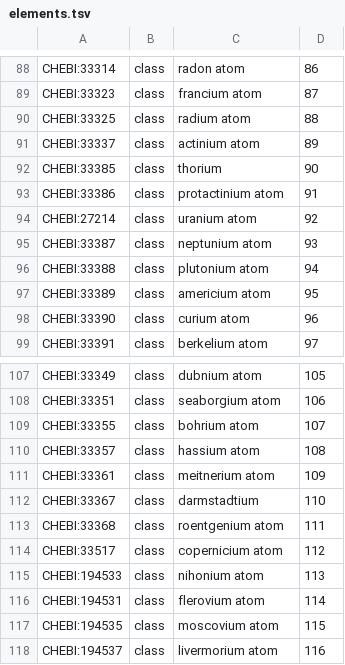
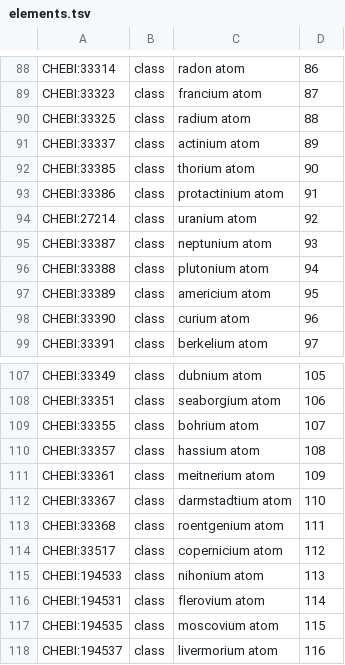
Before and after one commit to cthoyt/chebi-atomic-numbers-ontology, a TSV file: src/elements.tsv, drawn as a sheet; only a part is shown, gaps mark what is left out; the diff covers the shown part only.

Commit message:
Update atom labels (#5)
based on suggestions in ChEBI in
https://github.com/ebi-chebi/ChEBI/issues/4958, this updates the atoms'
labels

```diff
--- a/src/elements.tsv
+++ b/src/elements.tsv
@@ -91,3 +91,3 @@ CHEBI:33325	class	radium atom	88
 CHEBI:33337	class	actinium atom	89
-CHEBI:33385	class	thorium	90
+CHEBI:33385	class	thorium atom	90
 CHEBI:33386	class	protactinium atom	91
@@ -111,3 +111,3 @@ CHEBI:33357	class	hassium atom	108
 CHEBI:33361	class	meitnerium atom	109
-CHEBI:33367	class	darmstadtium	110
+CHEBI:33367	class	darmstadtium atom	110
 CHEBI:33368	class	roentgenium atom	111
```
Also changed, not shown: 7 edited cells elsewhere in this file.
